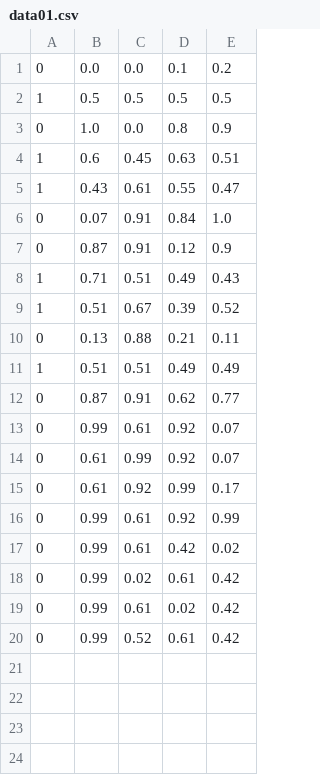
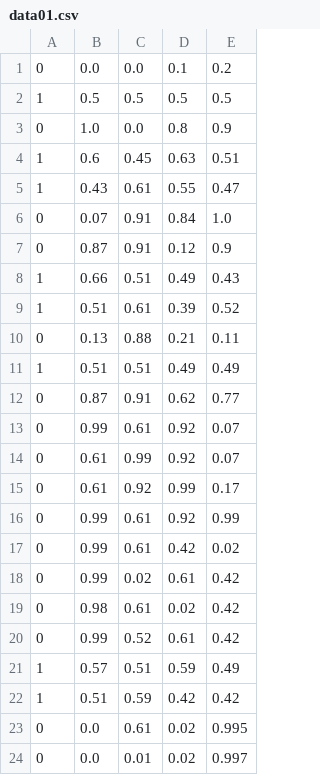
Before and after one commit to tsuday/VectorClassifier, a CSV file: data/data01.csv, drawn as a sheet.

Commit message:
Add sample data.

```diff
--- a/data/data01.csv
+++ b/data/data01.csv
@@ -7,4 +7,4 @@
 0, 0.87, 0.91, 0.12, 0.9
-1, 0.71, 0.51, 0.49, 0.43
-1, 0.51, 0.67, 0.39, 0.52
+1, 0.66, 0.51, 0.49, 0.43
+1, 0.51, 0.61, 0.39, 0.52
 0, 0.13, 0.88, 0.21, 0.11
@@ -18,3 +18,7 @@
 0, 0.99, 0.02, 0.61, 0.42
-0, 0.99, 0.61, 0.02, 0.42
+0, 0.98, 0.61, 0.02, 0.42
 0, 0.99, 0.52, 0.61, 0.42
+1, 0.57, 0.51, 0.59, 0.49
+1, 0.51, 0.59, 0.42, 0.42
+0, 0.0, 0.61, 0.02, 0.995
+0, 0.0, 0.01, 0.02, 0.997
```
